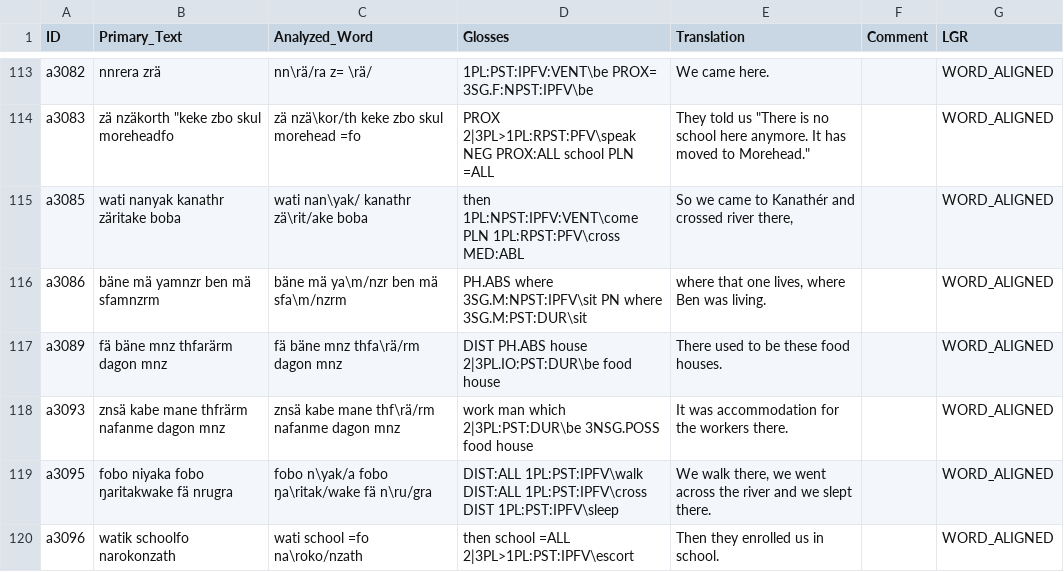
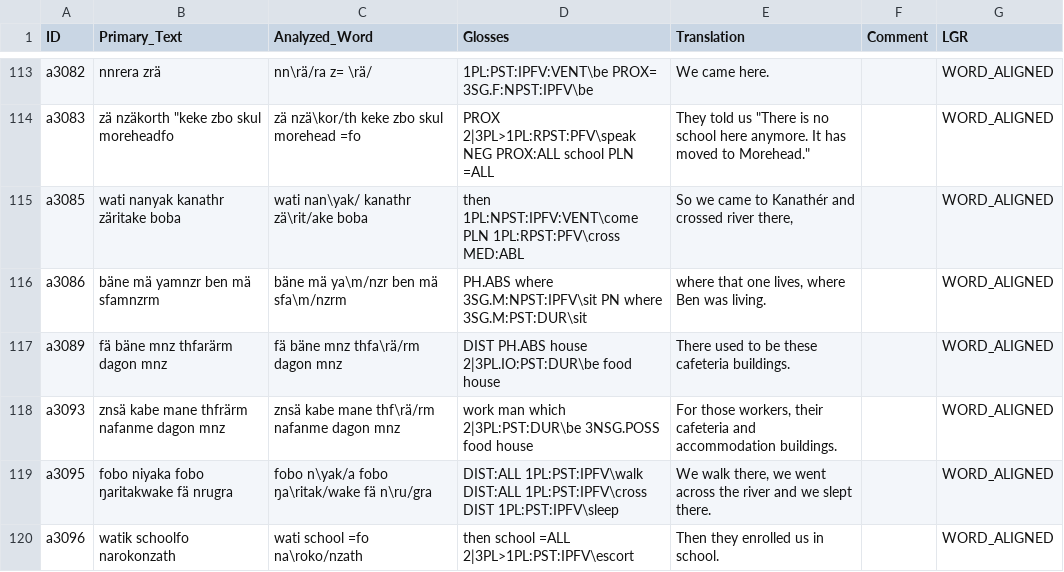
Before and after one commit to OpenTextCollections/wara1294a, a CSV file: 14_tci20150919v-05_ausi.csv, drawn as a sheet; only a part is shown, gaps mark what is left out.

```diff
--- a/14_tci20150919v-05_ausi.csv
+++ b/14_tci20150919v-05_ausi.csv
@@ -116,4 +116,4 @@
 "a3086","bäne mä yamnzr ben mä sfamnzrm","bäne	mä	ya\m/nzr	ben	mä	sfa\m/nzrm","PH.ABS	where	3SG.M:NPST:IPFV\sit	PN	where	3SG.M:PST:DUR\sit","where that one lives, where Ben was living.","","WORD_ALIGNED"
-"a3089","fä bäne mnz thfarärm dagon mnz","fä	bäne	mnz	thfa\rä/rm	dagon	mnz","DIST	PH.ABS	house	2|3PL.IO:PST:DUR\be	food	house","There used to be these food houses.","","WORD_ALIGNED"
-"a3093","znsä kabe mane thfrärm nafanme dagon mnz","znsä	kabe	mane	thf\rä/rm	nafanme	dagon	mnz","work	man	which	2|3PL:PST:DUR\be	3NSG.POSS	food	house","It was accommodation for the workers there.","","WORD_ALIGNED"
+"a3089","fä bäne mnz thfarärm dagon mnz","fä	bäne	mnz	thfa\rä/rm	dagon	mnz","DIST	PH.ABS	house	2|3PL.IO:PST:DUR\be	food	house","There used to be these cafeteria buildings.","","WORD_ALIGNED"
+"a3093","znsä kabe mane thfrärm nafanme dagon mnz","znsä	kabe	mane	thf\rä/rm	nafanme	dagon	mnz","work	man	which	2|3PL:PST:DUR\be	3NSG.POSS	food	house","For those workers, their cafeteria and accommodation buildings.","","WORD_ALIGNED"
 "a3095","fobo niyaka fobo ŋaritakwake fä nrugra","fobo	n\yak/a	fobo	ŋa\ritak/wake	fä	n\ru/gra","DIST:ALL	1PL:PST:IPFV\walk	DIST:ALL	1PL:PST:IPFV\cross	DIST	1PL:PST:IPFV\sleep","We walk there, we went across the river and we slept there.","","WORD_ALIGNED"
```
Also changed, not shown: 1 other file.
